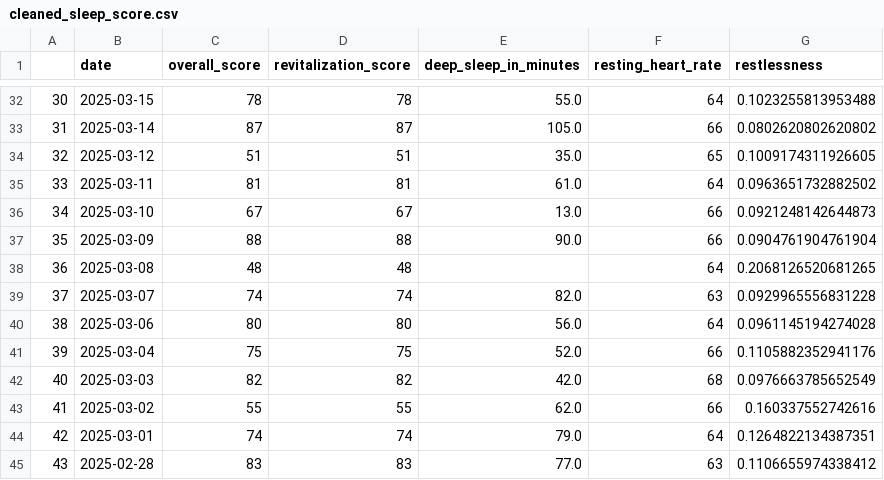
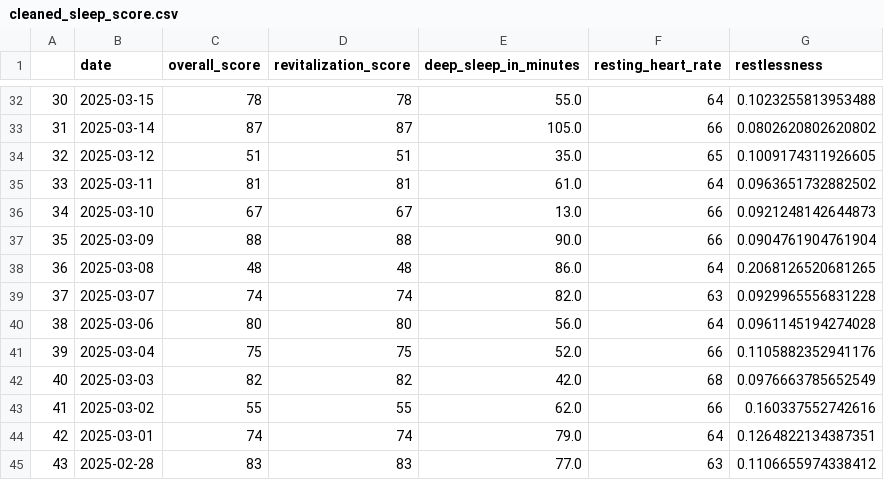
Before and after one commit to Justin-cmd359/Quantified-Self-Project-for-CPSC222, a CSV file: cleaned_sleep_score.csv, drawn as a sheet; only a part is shown, gaps mark what is left out.

Commit message:
weather cleaned; interpolation applied to both

```diff
--- a/cleaned_sleep_score.csv
+++ b/cleaned_sleep_score.csv
@@ -37,3 +37,3 @@
 35,2025-03-09,88,88,90.0,66,0.0904761904761904
-36,2025-03-08,48,48,,64,0.2068126520681265
+36,2025-03-08,48,48,86.0,64,0.2068126520681265
 37,2025-03-07,74,74,82.0,63,0.0929965556831228
```
Also changed, not shown: 3 other files.
